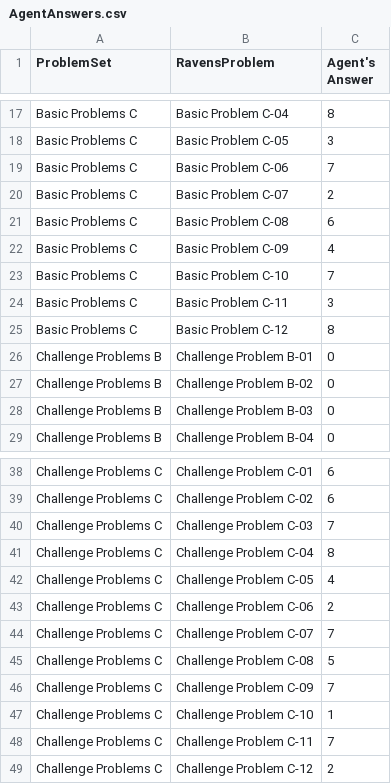
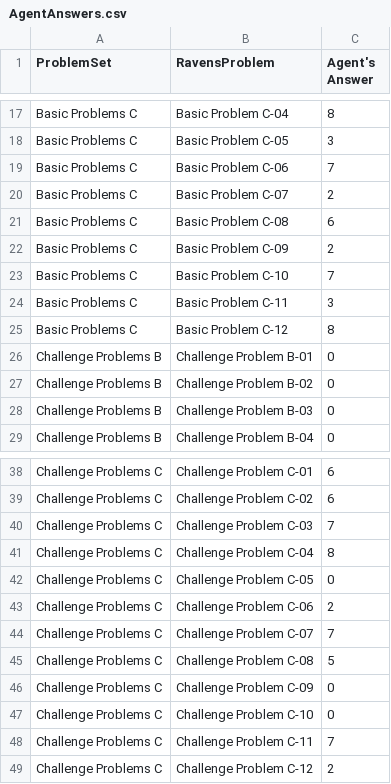
Before and after one commit to andycollus44/KBAI_project, a CSV file: Project-Code-Python/AgentAnswers.csv, drawn as a sheet; only a part is shown, gaps mark what is left out.

```diff
--- a/Project-Code-Python/AgentAnswers.csv
+++ b/Project-Code-Python/AgentAnswers.csv
@@ -21,3 +21,3 @@ Basic Problems C,Basic Problem C-07,2
 Basic Problems C,Basic Problem C-08,6
-Basic Problems C,Basic Problem C-09,4
+Basic Problems C,Basic Problem C-09,2
 Basic Problems C,Basic Problem C-10,7
@@ -41,3 +41,3 @@ Challenge Problems C,Challenge Problem C-03,7
 Challenge Problems C,Challenge Problem C-04,8
-Challenge Problems C,Challenge Problem C-05,4
+Challenge Problems C,Challenge Problem C-05,0
 Challenge Problems C,Challenge Problem C-06,2
@@ -45,4 +45,4 @@ Challenge Problems C,Challenge Problem C-07,7
 Challenge Problems C,Challenge Problem C-08,5
-Challenge Problems C,Challenge Problem C-09,7
-Challenge Problems C,Challenge Problem C-10,1
+Challenge Problems C,Challenge Problem C-09,0
+Challenge Problems C,Challenge Problem C-10,0
 Challenge Problems C,Challenge Problem C-11,7
```
Also changed, not shown: Project-Code-Python/ProblemResults.csv, 3 other files.
